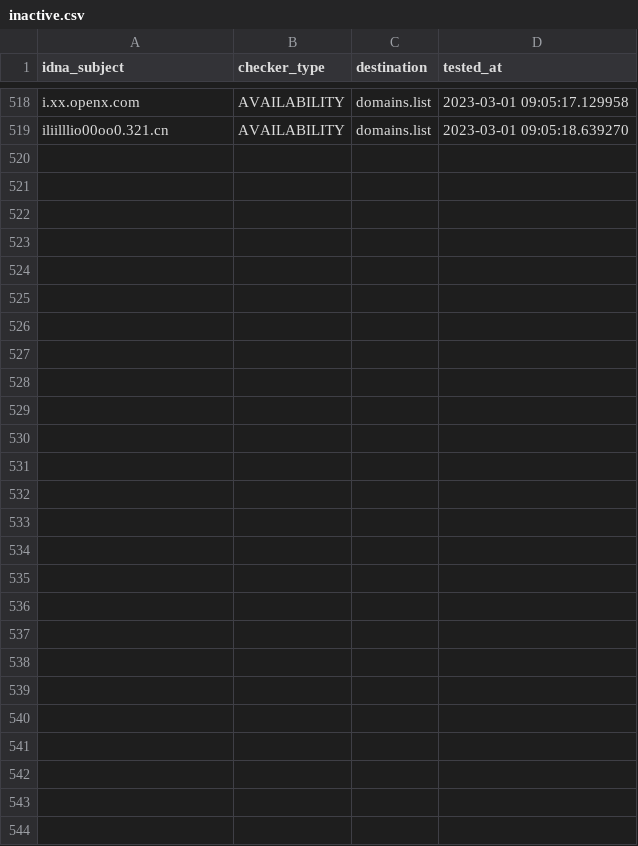
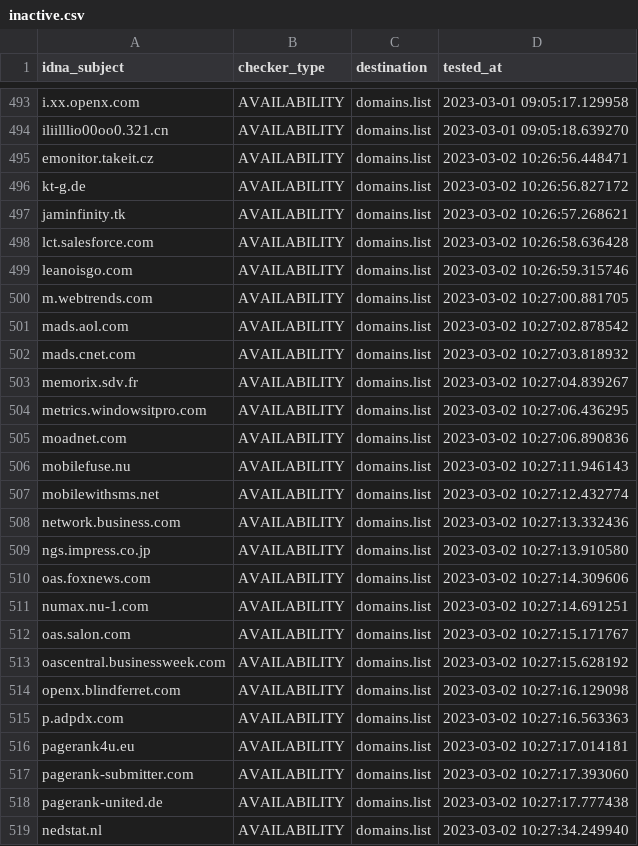
Before and after one commit to Ultimate-Hosts-Blacklist/Ads_Disconnect.me, a CSV file: .pyfunceble/inactive.csv, drawn as a sheet; only a part is shown, gaps mark what is left out; the diff covers the shown part only.

```diff
--- a/.pyfunceble/inactive.csv
+++ b/.pyfunceble/inactive.csv
@@ -519 +494,26 @@ i.xx.openx.com,AVAILABILITY,domains.list,2023-03-01 09:05:17.129958
 iliilllio00oo0.321.cn,AVAILABILITY,domains.list,2023-03-01 09:05:18.639270
+emonitor.takeit.cz,AVAILABILITY,domains.list,2023-03-02 10:26:56.448471
+kt-g.de,AVAILABILITY,domains.list,2023-03-02 10:26:56.827172
+jaminfinity.tk,AVAILABILITY,domains.list,2023-03-02 10:26:57.268621
+lct.salesforce.com,AVAILABILITY,domains.list,2023-03-02 10:26:58.636428
+leanoisgo.com,AVAILABILITY,domains.list,2023-03-02 10:26:59.315746
+m.webtrends.com,AVAILABILITY,domains.list,2023-03-02 10:27:00.881705
+mads.aol.com,AVAILABILITY,domains.list,2023-03-02 10:27:02.878542
+mads.cnet.com,AVAILABILITY,domains.list,2023-03-02 10:27:03.818932
+memorix.sdv.fr,AVAILABILITY,domains.list,2023-03-02 10:27:04.839267
+metrics.windowsitpro.com,AVAILABILITY,domains.list,2023-03-02 10:27:06.436295
+moadnet.com,AVAILABILITY,domains.list,2023-03-02 10:27:06.890836
+mobilefuse.nu,AVAILABILITY,domains.list,2023-03-02 10:27:11.946143
+mobilewithsms.net,AVAILABILITY,domains.list,2023-03-02 10:27:12.432774
+network.business.com,AVAILABILITY,domains.list,2023-03-02 10:27:13.332436
+ngs.impress.co.jp,AVAILABILITY,domains.list,2023-03-02 10:27:13.910580
+oas.foxnews.com,AVAILABILITY,domains.list,2023-03-02 10:27:14.309606
+numax.nu-1.com,AVAILABILITY,domains.list,2023-03-02 10:27:14.691251
+oas.salon.com,AVAILABILITY,domains.list,2023-03-02 10:27:15.171767
+oascentral.businessweek.com,AVAILABILITY,domains.list,2023-03-02 10:27:15.628192
+openx.blindferret.com,AVAILABILITY,domains.list,2023-03-02 10:27:16.129098
+p.adpdx.com,AVAILABILITY,domains.list,2023-03-02 10:27:16.563363
+pagerank4u.eu,AVAILABILITY,domains.list,2023-03-02 10:27:17.014181
+pagerank-submitter.com,AVAILABILITY,domains.list,2023-03-02 10:27:17.393060
+pagerank-united.de,AVAILABILITY,domains.list,2023-03-02 10:27:17.777438
+nedstat.nl,AVAILABILITY,domains.list,2023-03-02 10:27:34.249940
```
Also changed, not shown: 25 removed rows elsewhere in this file, 11 other files.
